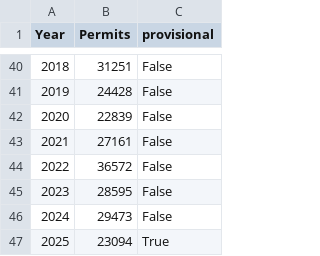
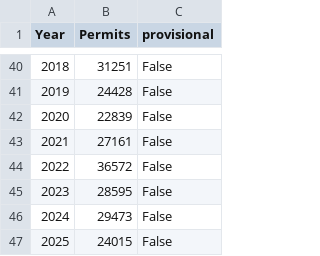
Before and after one commit to arc-research-analytics/hud_permit_viz, a CSV file: Data/metro_total_annual.csv, drawn as a sheet; only a part is shown, gaps mark what is left out.

```diff
--- a/Data/metro_total_annual.csv
+++ b/Data/metro_total_annual.csv
@@ -46,2 +46,2 @@ Year,Permits,provisional
 2024,29473,False
-2025,23094,True
+2025,24015,False
```
Also changed, not shown: Data/annual_city.csv, Data/annual_county.csv, 1 other file.
